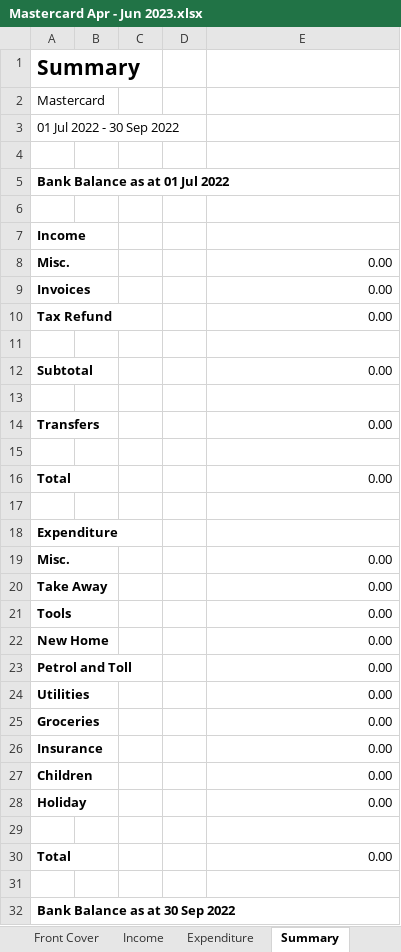
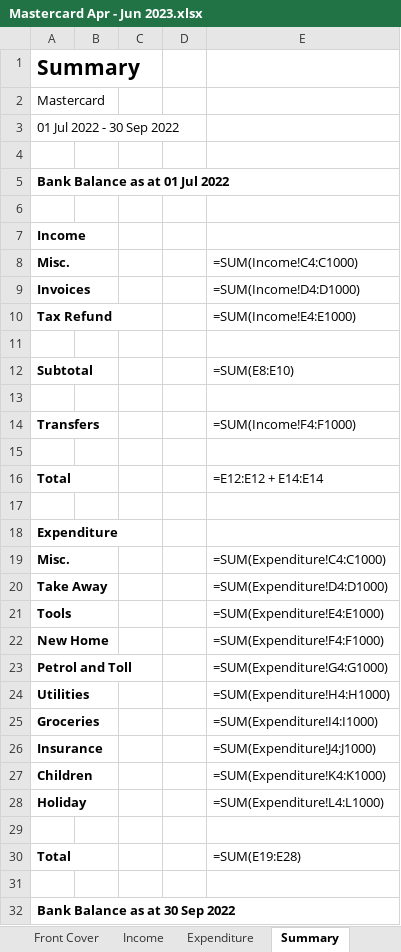
Before and after one commit to HuaChenLi/AuditCodes, an Excel workbook: Business Audit/2022 Jul - 2023 Jun/Q4 Apr - Jun/Mastercard Apr - Jun 2023.xlsx, sheet Summary, drawn as a sheet; values as stored, in another font and other column widths than the file's, no borders; formulas without a stored value are shown as written; the diff names each change by its address in the sheet, - before the commit and + after, or states it on an @@ line.

```diff
--- a/Business Audit/2022 Jul - 2023 Jun/Q4 Apr - Jun/Mastercard Apr - Jun 2023.xlsx (sheet Summary)
+++ b/Business Audit/2022 Jul - 2023 Jun/Q4 Apr - Jun/Mastercard Apr - Jun 2023.xlsx (sheet Summary)
-E8: 0.00
+E8: =SUM(Income!C4:C1000)
-E9: 0.00
+E9: =SUM(Income!D4:D1000)
-E10: 0.00
+E10: =SUM(Income!E4:E1000)
-E12: 0.00
+E12: =SUM(E8:E10)
-E14: 0.00
+E14: =SUM(Income!F4:F1000)
-E16: 0.00
+E16: =E12:E12 + E14:E14
-E19: 0.00
+E19: =SUM(Expenditure!C4:C1000)
-E20: 0.00
+E20: =SUM(Expenditure!D4:D1000)
-E21: 0.00
+E21: =SUM(Expenditure!E4:E1000)
-E22: 0.00
+E22: =SUM(Expenditure!F4:F1000)
-E23: 0.00
+E23: =SUM(Expenditure!G4:G1000)
-E24: 0.00
+E24: =SUM(Expenditure!H4:H1000)
-E25: 0.00
+E25: =SUM(Expenditure!I4:I1000)
-E26: 0.00
+E26: =SUM(Expenditure!J4:J1000)
-E27: 0.00
+E27: =SUM(Expenditure!K4:K1000)
-E28: 0.00
+E28: =SUM(Expenditure!L4:L1000)
-E30: 0.00
+E30: =SUM(E19:E28)
```
Also changed, not shown: sheet Expenditure, sheet Income, Business Audit/2022 Jul - 2023 Jun/Q4 Apr - Jun/Business Transaction Account Apr - Jun 2023.xlsx, Business Audit/2022 Jul - 2023 Jun/Q4 Apr - Jun/Everyday Offset Apr - Jun 2023.xlsx, 11 other files.
